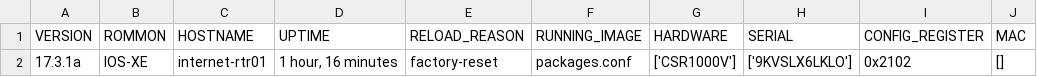
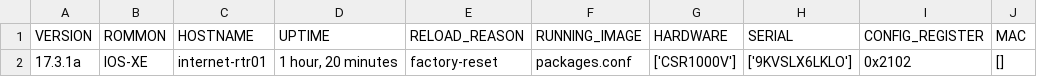
Before and after one commit to R60-JCW/log_get, a CSV file: health_check/tmp-facts/internet-rtr01_show_version.csv, drawn as a sheet.

```diff
--- a/health_check/tmp-facts/internet-rtr01_show_version.csv
+++ b/health_check/tmp-facts/internet-rtr01_show_version.csv
@@ -1,2 +1,2 @@
 VERSION,ROMMON,HOSTNAME,UPTIME,RELOAD_REASON,RUNNING_IMAGE,HARDWARE,SERIAL,CONFIG_REGISTER,MAC
-17.3.1a,IOS-XE,internet-rtr01,"1 hour, 16 minutes",factory-reset,packages.conf,['CSR1000V'],['9KVSLX6LKLO'],0x2102,[]
+17.3.1a,IOS-XE,internet-rtr01,"1 hour, 20 minutes",factory-reset,packages.conf,['CSR1000V'],['9KVSLX6LKLO'],0x2102,[]
```
Also changed, not shown: health_check/tmp-facts/iosv-0_show_version.csv, 2 other files.
